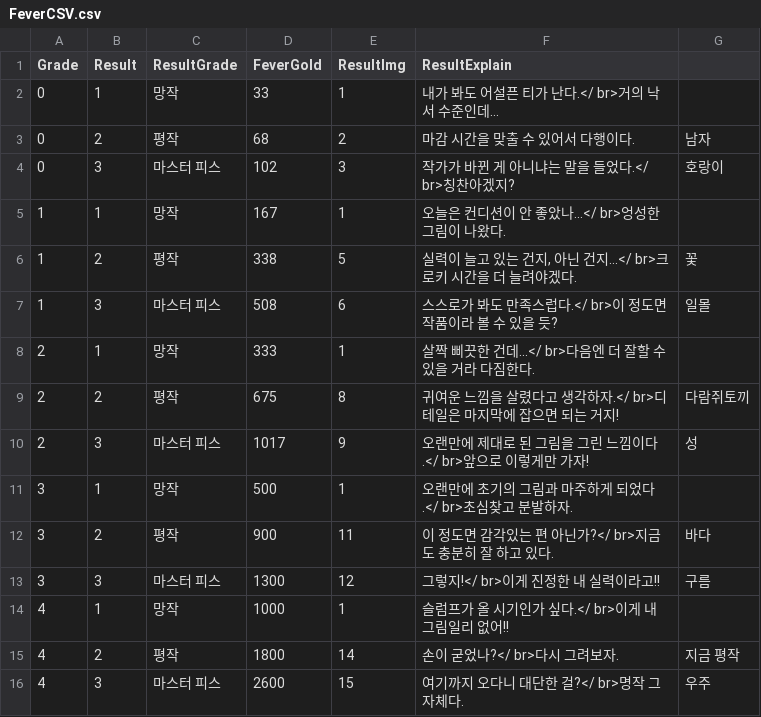
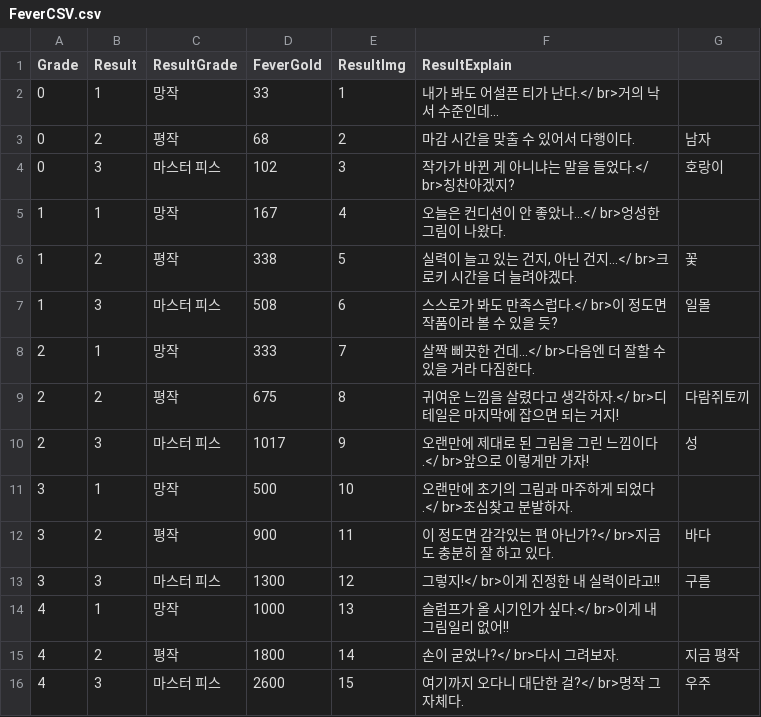
Before and after one commit to pompompurinrin/Dedug, a CSV file: Dedug_game/Assets/Resources/FeverCSV.csv, drawn as a sheet.

```diff
--- a/Dedug_game/Assets/Resources/FeverCSV.csv
+++ b/Dedug_game/Assets/Resources/FeverCSV.csv
@@ -4,12 +4,12 @@
 0,3,마스터 피스,102,3,작가가 바뀐 게 아니냐는 말을 들었다.</ br>칭찬아겠지?,호랑이
-1,1,망작,167,1,오늘은 컨디션이 안 좋았나...</ br>엉성한 그림이 나왔다.,
+1,1,망작,167,4,오늘은 컨디션이 안 좋았나...</ br>엉성한 그림이 나왔다.,
 1,2,평작,338,5,"실력이 늘고 있는 건지, 아닌 건지...</ br>크로키 시간을 더 늘려야겠다.",꽃
 1,3,마스터 피스,508,6,스스로가 봐도 만족스럽다.</ br>이 정도면 작품이라 볼 수 있을 듯?,일몰
-2,1,망작,333,1,살짝 삐끗한 건데...</ br>다음엔 더 잘할 수 있을 거라 다짐한다.,
+2,1,망작,333,7,살짝 삐끗한 건데...</ br>다음엔 더 잘할 수 있을 거라 다짐한다.,
 2,2,평작,675,8,귀여운 느낌을 살렸다고 생각하자.</ br>디테일은 마지막에 잡으면 되는 거지!,다람쥐토끼
 2,3,마스터 피스,1017,9,오랜만에 제대로 된 그림을 그린 느낌이다.</ br>앞으로 이렇게만 가자!,성
-3,1,망작,500,1,오랜만에 초기의 그림과 마주하게 되었다.</ br>초심찾고 분발하자.,
+3,1,망작,500,10,오랜만에 초기의 그림과 마주하게 되었다.</ br>초심찾고 분발하자.,
 3,2,평작,900,11,이 정도면 감각있는 편 아닌가?</ br>지금도 충분히 잘 하고 있다.,바다
 3,3,마스터 피스,1300,12,그렇지!</ br>이게 진정한 내 실력이라고!!,구름
-4,1,망작,1000,1,슬럼프가 올 시기인가 싶다.</ br>이게 내 그림일리 없어!!,
+4,1,망작,1000,13,슬럼프가 올 시기인가 싶다.</ br>이게 내 그림일리 없어!!,
 4,2,평작,1800,14,손이 굳었나?</ br>다시 그려보자.,지금 평작
```
Also changed, not shown: 9 other files.
